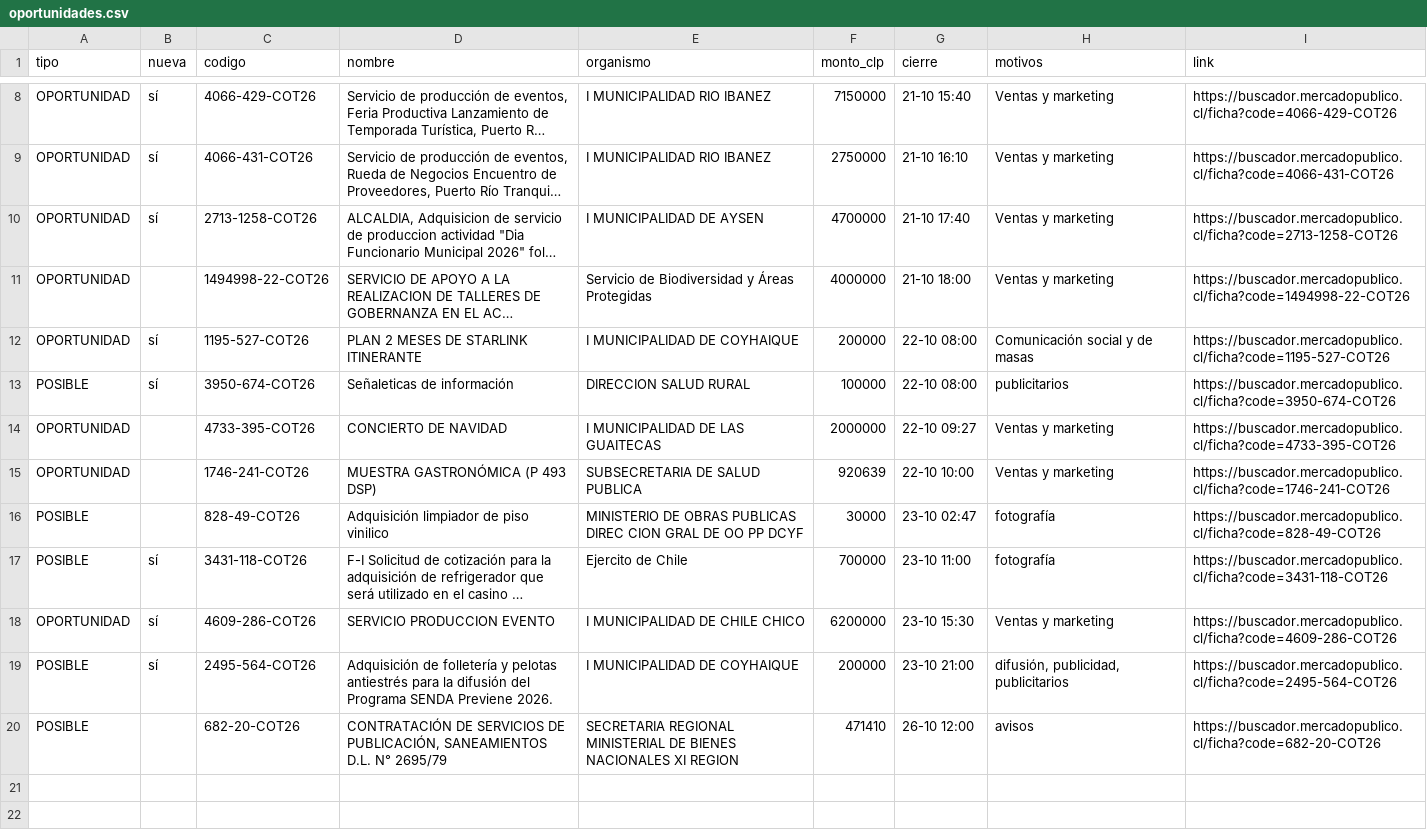
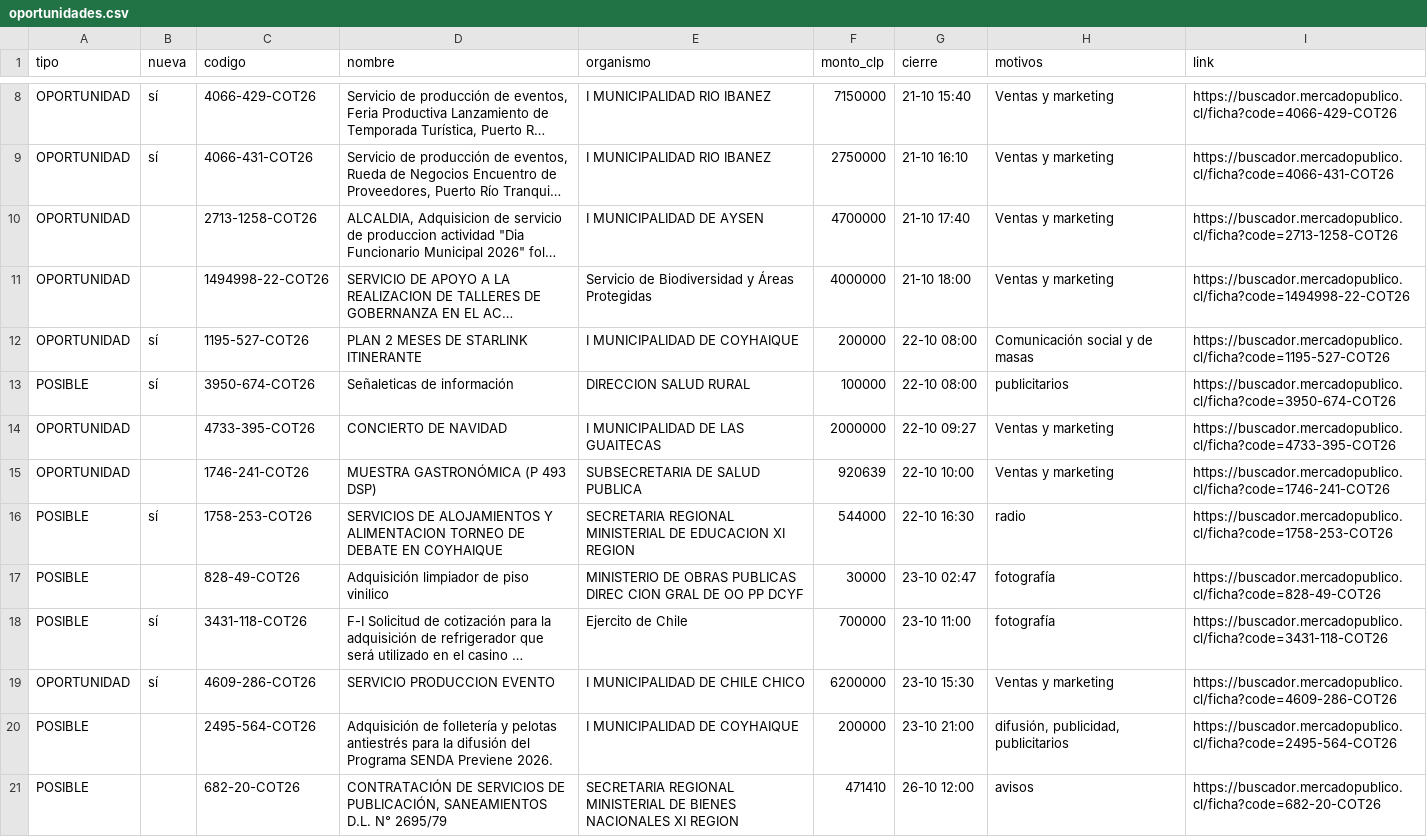
Before and after one commit to ricardoarevalo2/radar-aysen, a CSV file: docs/oportunidades.csv, drawn as a sheet; only a part is shown, gaps mark what is left out; long unchanged cells end in …; addresses are those after the commit; the diff names each change by its address in the sheet, - before the commit and + after, or states it on an @@ line.

```diff
--- a/docs/oportunidades.csv
+++ b/docs/oportunidades.csv
-B10 (nueva): sí
+B10 (nueva): (empty)
+row 16: POSIBLE | sí | 1758-253-COT26 | SERVICIOS DE ALOJAMIENTOS Y ALIMENTACION TORNEO DE DEBATE EN COYHAIQUE | SECRETARIA REGIONAL MINISTERIAL DE EDUCACION XI REGION | 544000 | 22-10 16:30 | radio | https://buscador.mercadopublico.cl/ficha?code=1758-253-COT26
-B20 (nueva): sí
+B20 (nueva): (empty)
```
Also changed, not shown: docs/z-f3312e8e/oportunidades.csv, 8 other files.
